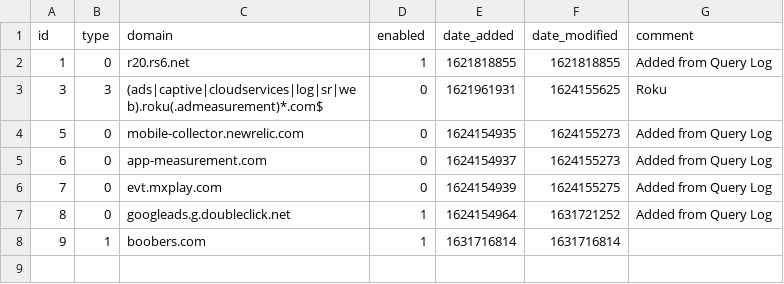
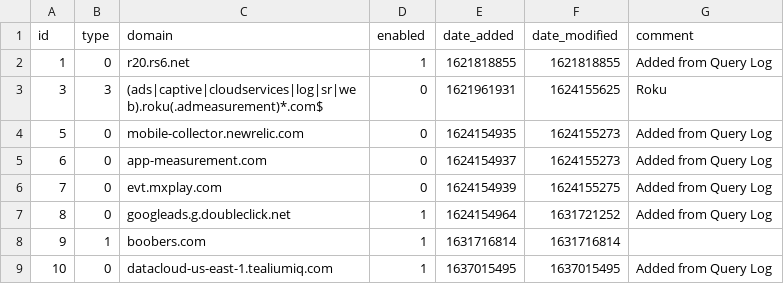
Before and after one commit to monogoat/my-pihole-lists, a CSV file: domainlist.csv, drawn as a sheet; the diff names each change by its address in the sheet, - before the commit and + after, or states it on an @@ line.

Commit message:
Updated November 15, 2021  7:00PM

```diff
--- a/domainlist.csv
+++ b/domainlist.csv
+row 9: 10 | 0 | datacloud-us-east-1.tealiumiq.com | 1 | 1637015495 | 1637015495 | Added from Query Log
```
